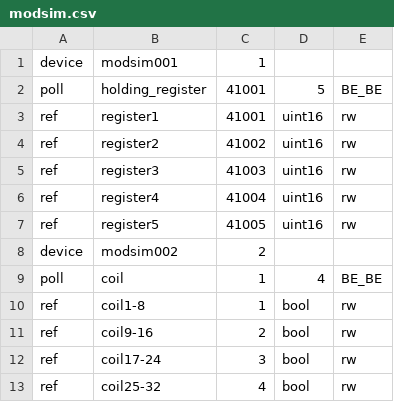
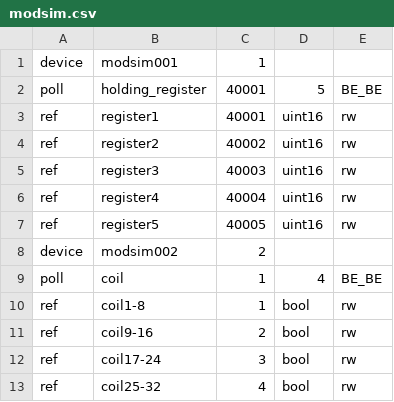
Before and after one commit to gavinying/modpoll, a CSV file: examples/modsim.csv, drawn as a sheet.

Commit message:
fix addresses in modsim.csv

```diff
--- a/examples/modsim.csv
+++ b/examples/modsim.csv
@@ -1,8 +1,8 @@
 device,modsim001,1
-poll,holding_register,41001,5,BE_BE
-ref,register1,41001,uint16,rw,
-ref,register2,41002,uint16,rw,
-ref,register3,41003,uint16,rw,
-ref,register4,41004,uint16,rw,
-ref,register5,41005,uint16,rw,
+poll,holding_register,40001,5,BE_BE
+ref,register1,40001,uint16,rw,
+ref,register2,40002,uint16,rw,
+ref,register3,40003,uint16,rw,
+ref,register4,40004,uint16,rw,
+ref,register5,40005,uint16,rw,
 device,modsim002,2
```
